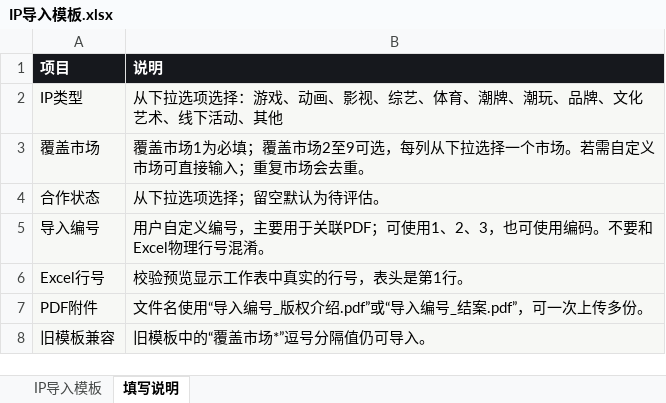
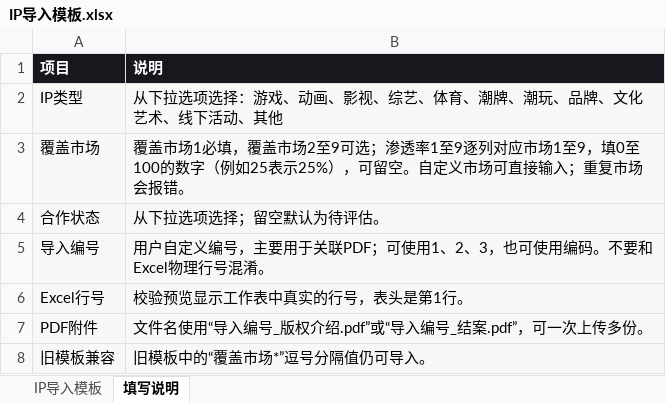
Before and after one commit to DjOsa209/kol_star, an Excel workbook: vue-pure-admin/public/IP导入模板.xlsx, sheet 填写说明, drawn as a sheet; values as stored, in another font and other column widths than the file's, no borders; the diff names each change by its address in the sheet, - before the commit and + after, or states it on an @@ line.

```diff
--- a/vue-pure-admin/public/IP导入模板.xlsx (sheet 填写说明)
+++ b/vue-pure-admin/public/IP导入模板.xlsx (sheet 填写说明)
-B3 (说明): …盖市场1为必填；覆盖市场2至9可选，每列从下拉选择一个市场。若需自定义市场可直接输入；重复市场会去重。
+B3 (说明): …盖市场1必填，覆盖市场2至9可选；渗透率1至9逐列对应市场1至9，填0至100的数字（例如25表示25%），可留空。自定义市场可直接输入；重复市场会报错。
```
Also changed, not shown: sheet IP导入模板, 8 other files.
